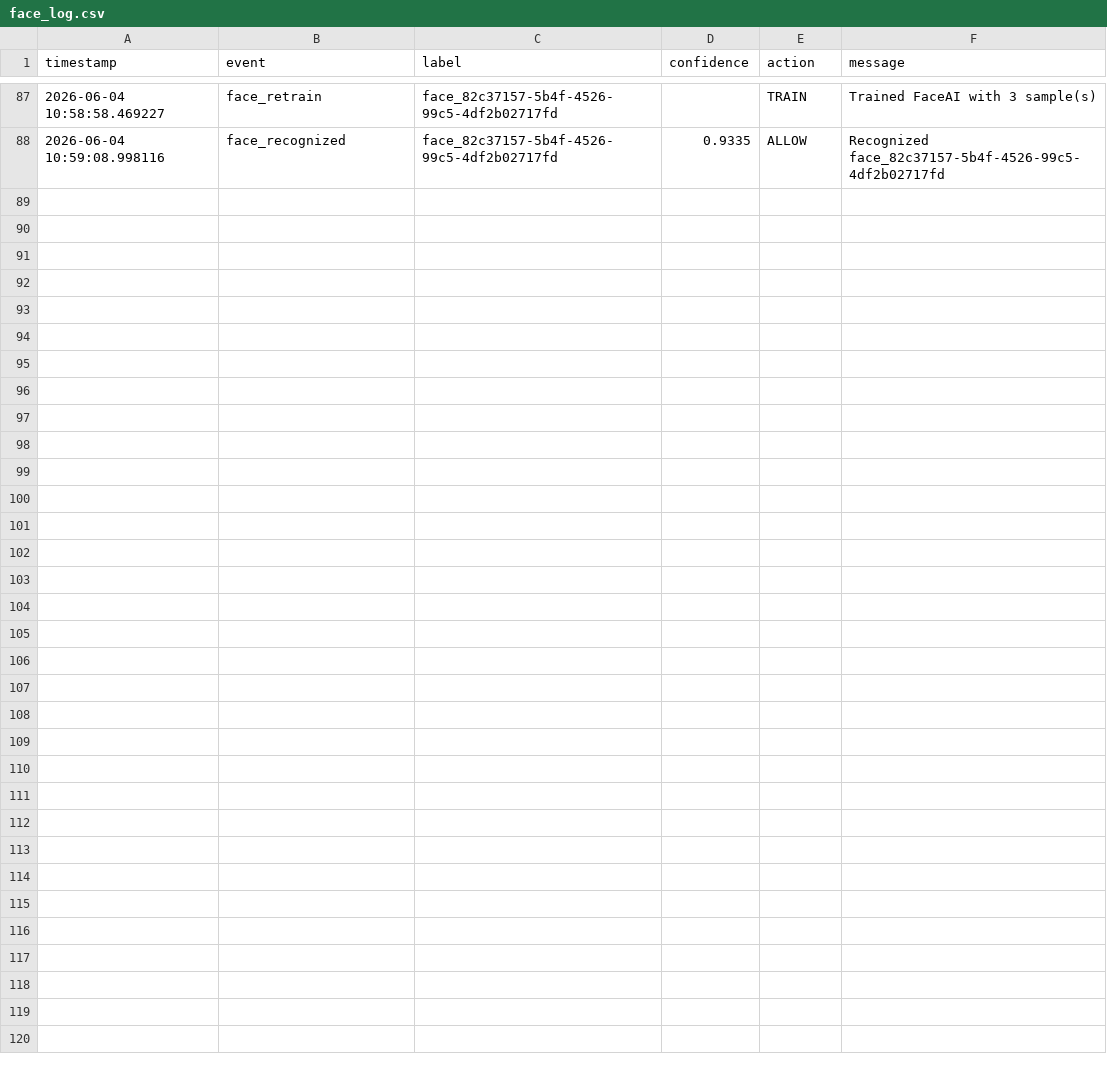
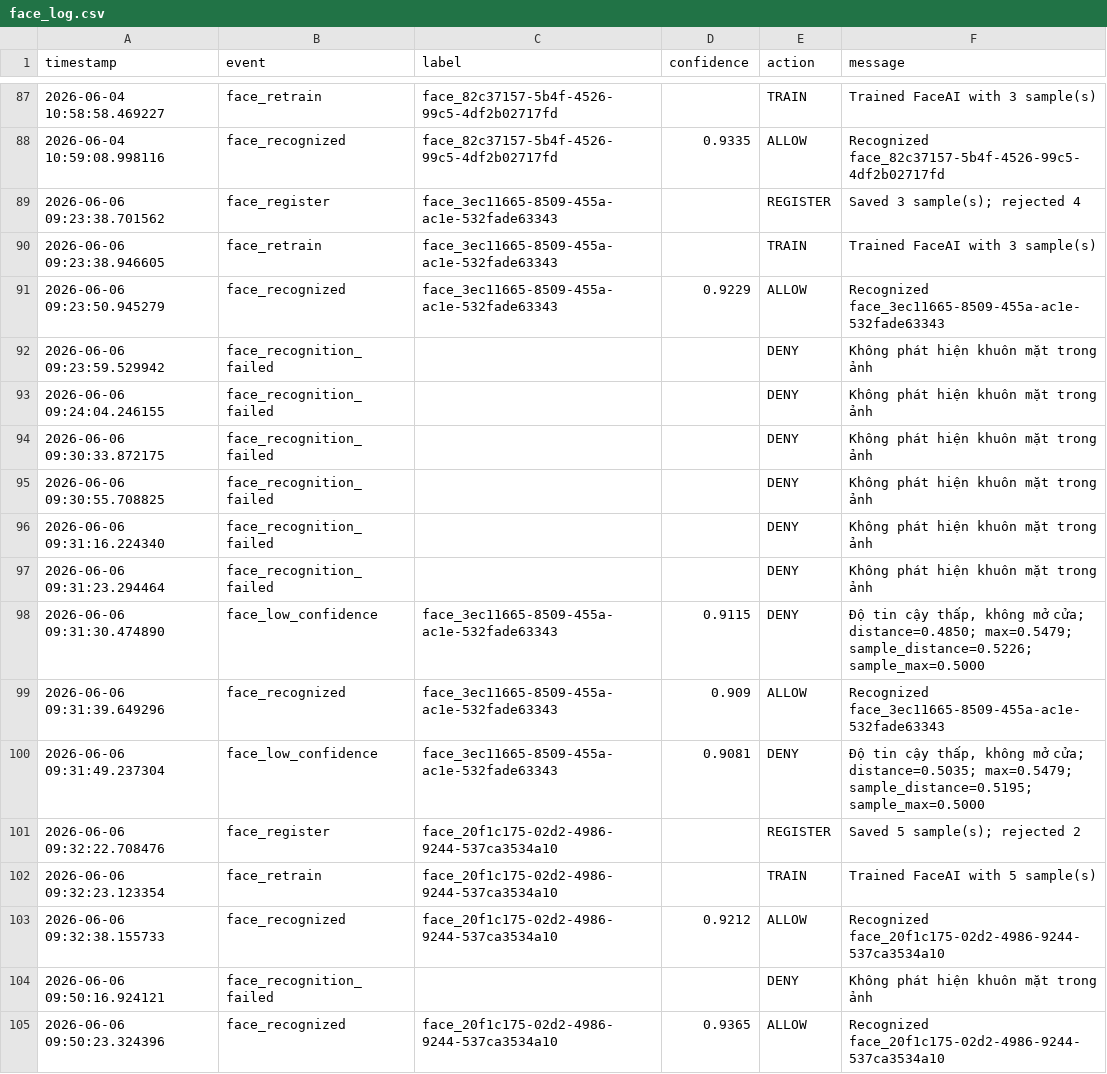
Before and after one commit to ido241117/Yolo-home, a CSV file: backend/AI/data/face_log.csv, drawn as a sheet; only a part is shown, gaps mark what is left out; the diff names each change by its address in the sheet, - before the commit and + after, or states it on an @@ line.

```diff
--- a/backend/AI/data/face_log.csv
+++ b/backend/AI/data/face_log.csv
+row 89: 2026-06-06 09:23:38.701562 | face_register | face_3ec11665-8509-455a-ac1e-532fade63343 |  | REGISTER | Saved 3 sample(s); rejected 4
+row 90: 2026-06-06 09:23:38.946605 | face_retrain | face_3ec11665-8509-455a-ac1e-532fade63343 |  | TRAIN | Trained FaceAI with 3 sample(s)
+row 91: 2026-06-06 09:23:50.945279 | face_recognized | face_3ec11665-8509-455a-ac1e-532fade63343 | 0.9229 | ALLOW | Recognized face_3ec11665-8509-455a-ac1e-532fade63343
+row 92: 2026-06-06 09:23:59.529942 | face_recognition_failed |  |  | DENY | Không phát hiện khuôn mặt trong ảnh
+row 93: 2026-06-06 09:24:04.246155 | face_recognition_failed |  |  | DENY | Không phát hiện khuôn mặt trong ảnh
+row 94: 2026-06-06 09:30:33.872175 | face_recognition_failed |  |  | DENY | Không phát hiện khuôn mặt trong ảnh
+row 95: 2026-06-06 09:30:55.708825 | face_recognition_failed |  |  | DENY | Không phát hiện khuôn mặt trong ảnh
+row 96: 2026-06-06 09:31:16.224340 | face_recognition_failed |  |  | DENY | Không phát hiện khuôn mặt trong ảnh
+row 97: 2026-06-06 09:31:23.294464 | face_recognition_failed |  |  | DENY | Không phát hiện khuôn mặt trong ảnh
+row 98: 2026-06-06 09:31:30.474890 | face_low_confidence | face_3ec11665-8509-455a-ac1e-532fade63343 | 0.9115 | DENY | Độ tin cậy thấp, không mở cửa; distance=0.4850; max=0.5479; sample_distance=0.5226; sample_max=0.5000
+row 99: 2026-06-06 09:31:39.649296 | face_recognized | face_3ec11665-8509-455a-ac1e-532fade63343 | 0.909 | ALLOW | Recognized face_3ec11665-8509-455a-ac1e-532fade63343
+row 100: 2026-06-06 09:31:49.237304 | face_low_confidence | face_3ec11665-8509-455a-ac1e-532fade63343 | 0.9081 | DENY | Độ tin cậy thấp, không mở cửa; distance=0.5035; max=0.5479; sample_distance=0.5195; sample_max=0.5000
+row 101: 2026-06-06 09:32:22.708476 | face_register | face_20f1c175-02d2-4986-9244-537ca3534a10 |  | REGISTER | Saved 5 sample(s); rejected 2
+row 102: 2026-06-06 09:32:23.123354 | face_retrain | face_20f1c175-02d2-4986-9244-537ca3534a10 |  | TRAIN | Trained FaceAI with 5 sample(s)
+row 103: 2026-06-06 09:32:38.155733 | face_recognized | face_20f1c175-02d2-4986-9244-537ca3534a10 | 0.9212 | ALLOW | Recognized face_20f1c175-02d2-4986-9244-537ca3534a10
+row 104: 2026-06-06 09:50:16.924121 | face_recognition_failed |  |  | DENY | Không phát hiện khuôn mặt trong ảnh
+row 105: 2026-06-06 09:50:23.324396 | face_recognized | face_20f1c175-02d2-4986-9244-537ca3534a10 | 0.9365 | ALLOW | Recognized face_20f1c175-02d2-4986-9244-537ca3534a10
```
Also changed, not shown: 22 other files.
